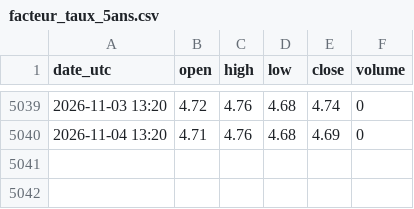
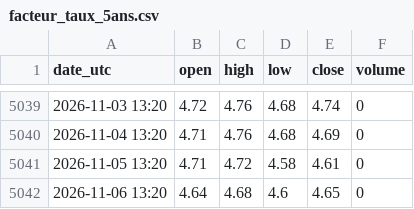
Before and after one commit to nnnnnnnnnn0/trading-or-, a CSV file: data/facteur_taux_5ans.csv, drawn as a sheet; only a part is shown, gaps mark what is left out.

```diff
--- a/data/facteur_taux_5ans.csv
+++ b/data/facteur_taux_5ans.csv
@@ -5040 +5040,3 @@ date_utc,open,high,low,close,volume
 2026-11-04 13:20,4.71,4.76,4.68,4.69,0
+2026-11-05 13:20,4.71,4.72,4.58,4.61,0
+2026-11-06 13:20,4.64,4.68,4.6,4.65,0
```
Also changed, not shown: data/calendrier.csv, data/facteur_etf_or_gld.csv, 14 other files.
